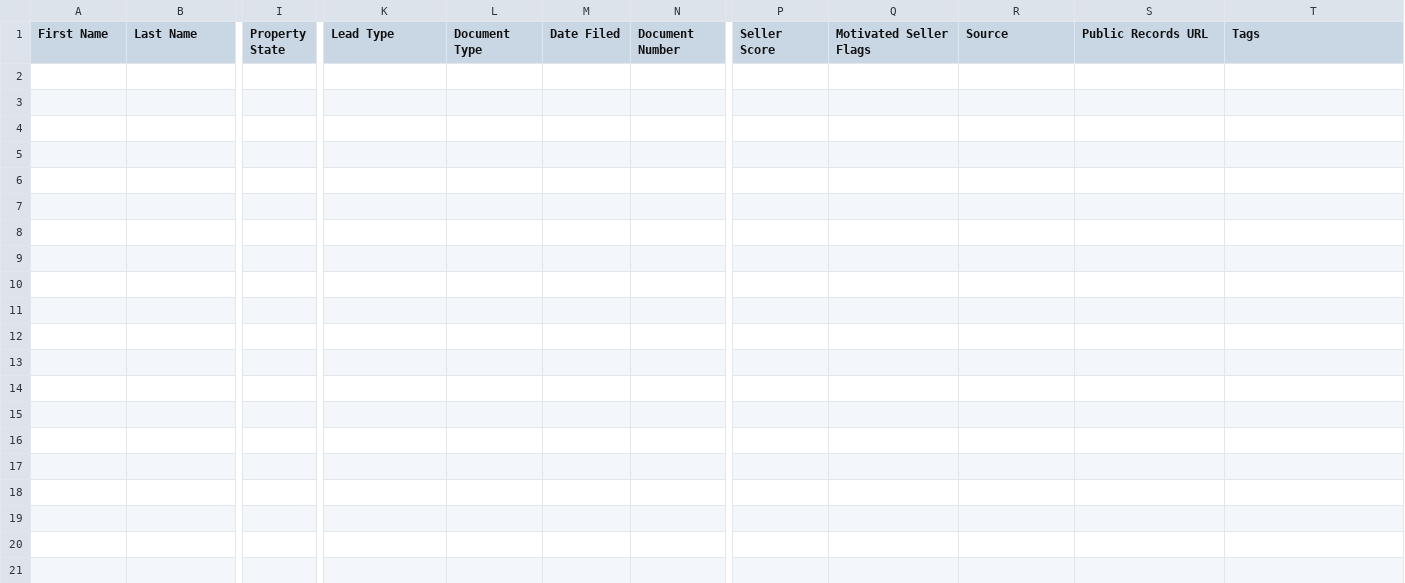
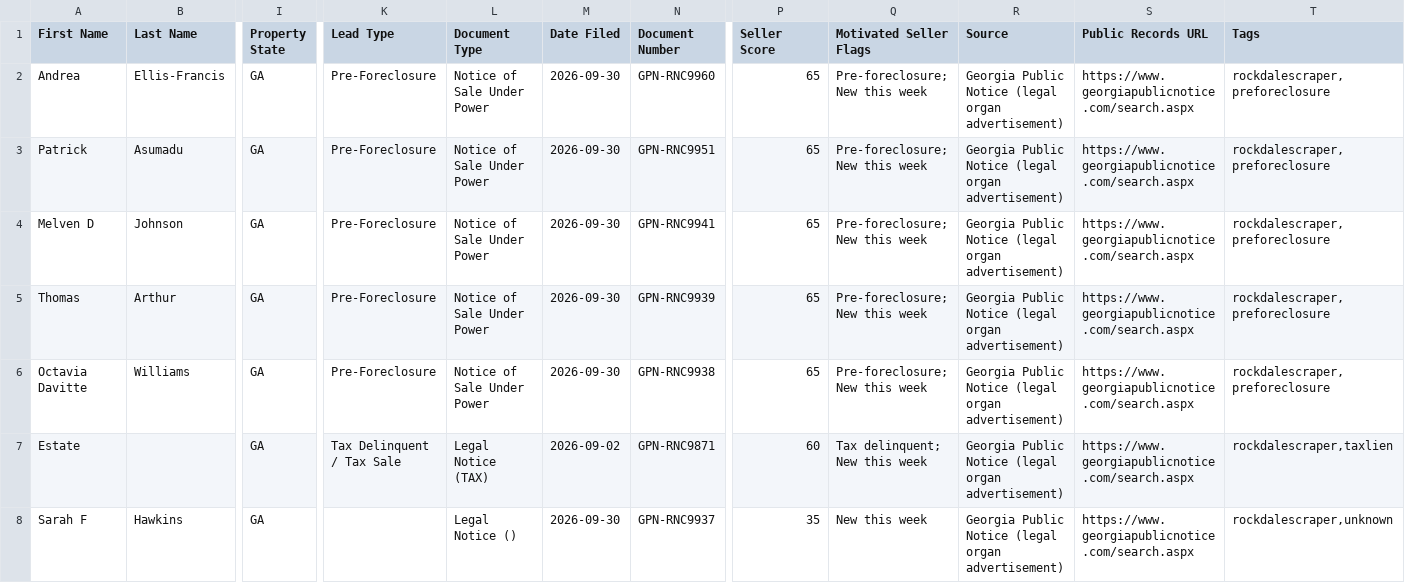
Before and after one commit to terrellkday/Rockdale-Leads-Scraper, a CSV file: data/ghl_leads.csv, drawn as a sheet; only a part is shown, gaps mark what is left out; rows hold the shown columns only; the diff names each change by its address in the sheet, - before the commit and + after, or states it on an @@ line.

```diff
--- a/data/ghl_leads.csv
+++ b/data/ghl_leads.csv
+row 2: Andrea | Ellis-Francis | GA | Pre-Foreclosure | Notice of Sale Under Power | 2026-09-30 | GPN-RNC9960 | 65 | Pre-foreclosure; New this week | Georgia Public Notice (legal organ advertisement) | https://www.georgiapublicnotice.com/search.aspx | rockdalescraper,preforeclosure
+row 3: Patrick | Asumadu | GA | Pre-Foreclosure | Notice of Sale Under Power | 2026-09-30 | GPN-RNC9951 | 65 | Pre-foreclosure; New this week | Georgia Public Notice (legal organ advertisement) | https://www.georgiapublicnotice.com/search.aspx | rockdalescraper,preforeclosure
+row 4: Melven D | Johnson | GA | Pre-Foreclosure | Notice of Sale Under Power | 2026-09-30 | GPN-RNC9941 | 65 | Pre-foreclosure; New this week | Georgia Public Notice (legal organ advertisement) | https://www.georgiapublicnotice.com/search.aspx | rockdalescraper,preforeclosure
+row 5: Thomas | Arthur | GA | Pre-Foreclosure | Notice of Sale Under Power | 2026-09-30 | GPN-RNC9939 | 65 | Pre-foreclosure; New this week | Georgia Public Notice (legal organ advertisement) | https://www.georgiapublicnotice.com/search.aspx | rockdalescraper,preforeclosure
+row 6: Octavia Davitte | Williams | GA | Pre-Foreclosure | Notice of Sale Under Power | 2026-09-30 | GPN-RNC9938 | 65 | Pre-foreclosure; New this week | Georgia Public Notice (legal organ advertisement) | https://www.georgiapublicnotice.com/search.aspx | rockdalescraper,preforeclosure
+row 7: Estate |  | GA | Tax Delinquent / Tax Sale | Legal Notice (TAX) | 2026-09-02 | GPN-RNC9871 | 60 | Tax delinquent; New this week | Georgia Public Notice (legal organ advertisement) | https://www.georgiapublicnotice.com/search.aspx | rockdalescraper,taxlien
+row 8: Sarah F | Hawkins | GA |  | Legal Notice () | 2026-09-30 | GPN-RNC9937 | 35 | New this week | Georgia Public Notice (legal organ advertisement) | https://www.georgiapublicnotice.com/search.aspx | rockdalescraper,unknown
```
Also changed, not shown: 6 other files.
